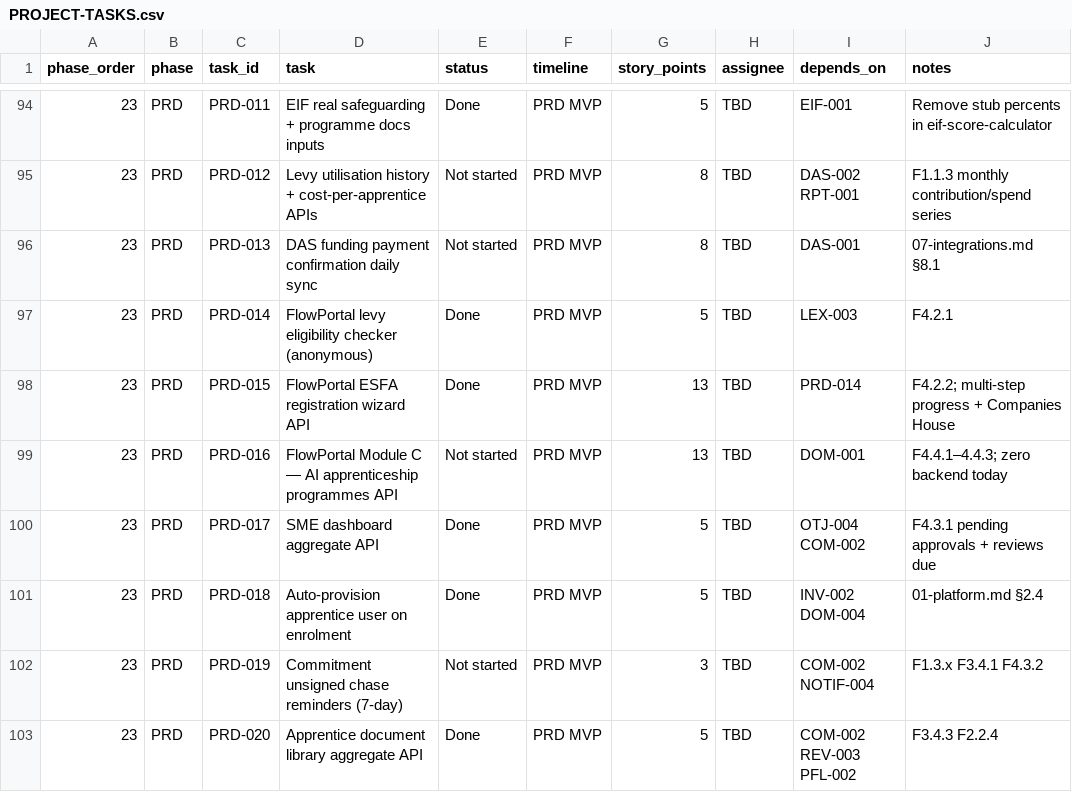
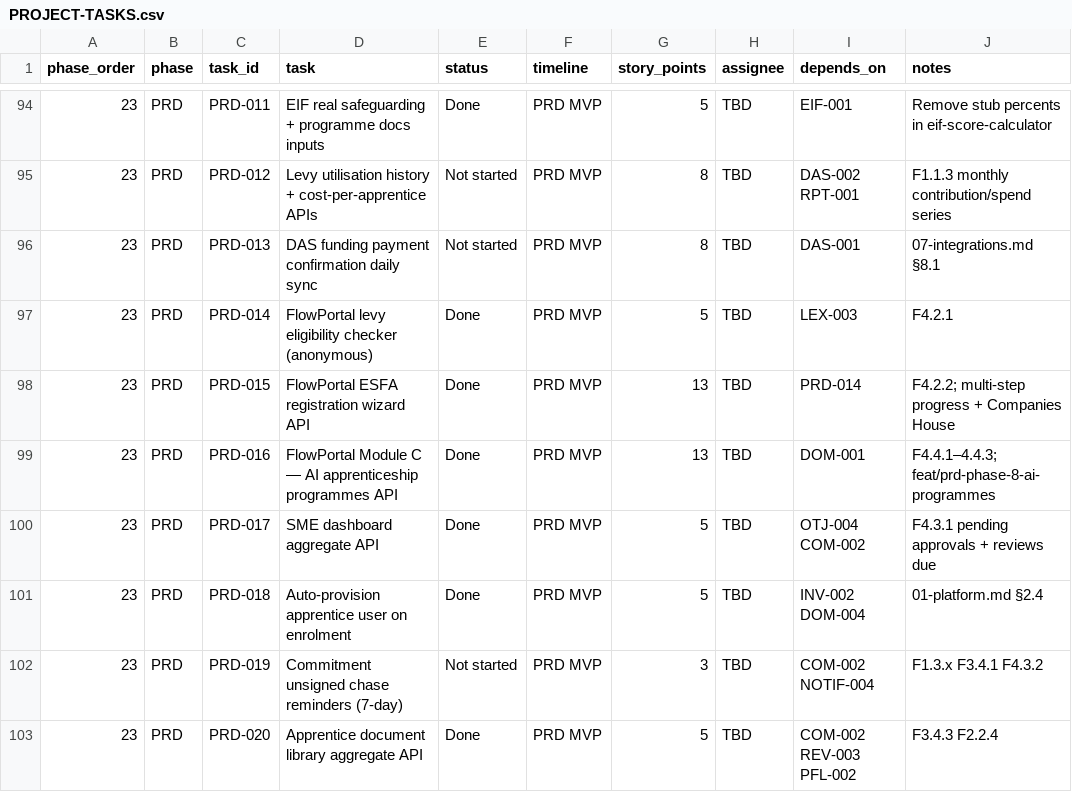
Before and after one commit to Tres-Spark-Founder-Labs/graddly-api, a CSV file: PROJECT-TASKS.csv, drawn as a sheet; only a part is shown, gaps mark what is left out.

Commit message:
feat: implement FlowPortal AI programmes and related functionalities
- Added new APIs for managing FlowPortal AI apprenticeship programmes, including catalogue listing, enrolment creation, and progress tracking.
- Introduced comprehensive documentation for the AI programmes API, detailing endpoint usage and expected responses.
- Updated project tasks CSV to reflect the completion status of related tasks, ensuring accurate tracking of project progress.
- Implemented unit tests to ensure the reliability of the new features and their integration with existing services.

```diff
--- a/PROJECT-TASKS.csv
+++ b/PROJECT-TASKS.csv
@@ -98,3 +98,3 @@ phase_order,phase,task_id,task,status,timeline,story_points,assignee,depends_on,
 23,PRD,PRD-015,FlowPortal ESFA registration wizard API,Done,PRD MVP,13,TBD,PRD-014,"F4.2.2; multi-step progress + Companies House"
-23,PRD,PRD-016,FlowPortal Module C — AI apprenticeship programmes API,Not started,PRD MVP,13,TBD,DOM-001,"F4.4.1–4.4.3; zero backend today"
+23,PRD,PRD-016,FlowPortal Module C — AI apprenticeship programmes API,Done,PRD MVP,13,TBD,DOM-001,"F4.4.1–4.4.3; feat/prd-phase-8-ai-programmes"
 23,PRD,PRD-017,SME dashboard aggregate API,Done,PRD MVP,5,TBD,OTJ-004 COM-002,"F4.3.1 pending approvals + reviews due"
```
Also changed, not shown: 31 other files.
